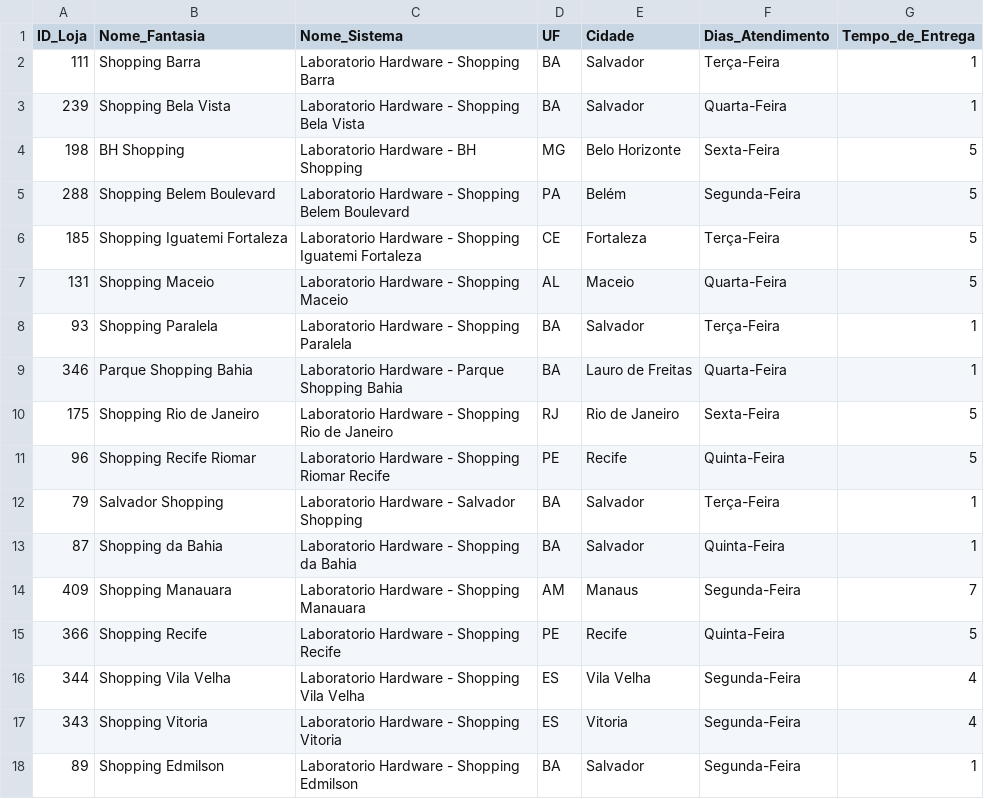
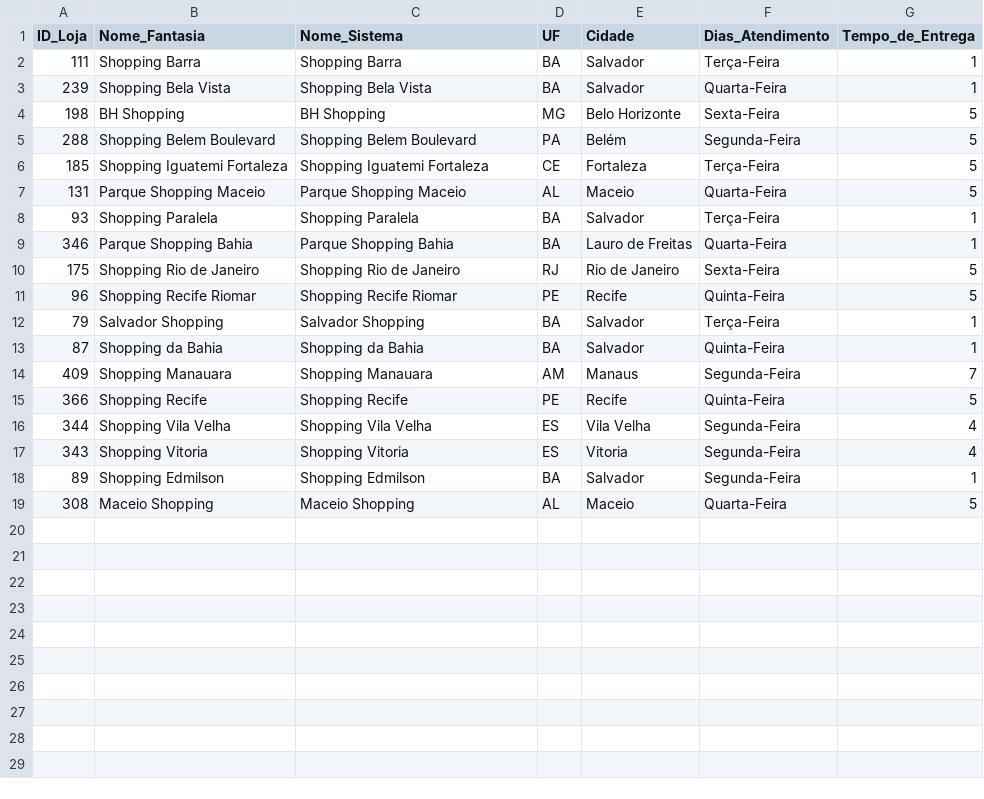
Before and after one commit to Dagobira/Analise-Nacional, a CSV file: public/data/stg_lojas.csv, drawn as a sheet.

Commit message:
Save Lojas

```diff
--- a/public/data/stg_lojas.csv
+++ b/public/data/stg_lojas.csv
@@ -1,18 +1,19 @@
 ID_Loja,Nome_Fantasia,Nome_Sistema,UF,Cidade,Dias_Atendimento,Tempo_de_Entrega
-111,Shopping Barra,Laboratorio Hardware - Shopping Barra,BA,Salvador,Terça-Feira,1
-239,Shopping Bela Vista,Laboratorio Hardware - Shopping Bela Vista,BA,Salvador,Quarta-Feira,1
-198,BH Shopping,Laboratorio Hardware - BH Shopping,MG,Belo Horizonte,Sexta-Feira,5
-288,Shopping Belem Boulevard,Laboratorio Hardware - Shopping Belem Boulevard,PA,Belém,Segunda-Feira,5
-185,Shopping Iguatemi Fortaleza,Laboratorio Hardware - Shopping Iguatemi Fortaleza,CE,Fortaleza,Terça-Feira,5
-131,Shopping Maceio,Laboratorio Hardware - Shopping Maceio,AL,Maceio,Quarta-Feira,5
-93,Shopping Paralela,Laboratorio Hardware - Shopping Paralela,BA,Salvador,Terça-Feira,1
-346,Parque Shopping Bahia,Laboratorio Hardware - Parque Shopping Bahia,BA,Lauro de Freitas,Quarta-Feira,1
-175,Shopping Rio de Janeiro,Laboratorio Hardware - Shopping Rio de Janeiro,RJ,Rio de Janeiro,Sexta-Feira,5
-96,Shopping Recife Riomar,Laboratorio Hardware - Shopping Riomar Recife,PE,Recife,Quinta-Feira,5
-79,Salvador Shopping,Laboratorio Hardware - Salvador Shopping,BA,Salvador,Terça-Feira,1
-87,Shopping da Bahia,Laboratorio Hardware - Shopping da Bahia,BA,Salvador,Quinta-Feira,1
-409,Shopping Manauara,Laboratorio Hardware - Shopping Manauara,AM,Manaus,Segunda-Feira,7
-366,Shopping Recife,Laboratorio Hardware - Shopping Recife,PE,Recife,Quinta-Feira,5
-344,Shopping Vila Velha,Laboratorio Hardware - Shopping Vila Velha,ES,Vila Velha,Segunda-Feira,4
-343,Shopping Vitoria,Laboratorio Hardware - Shopping Vitoria,ES,Vitoria,Segunda-Feira,4
-89,Shopping Edmilson,Laboratorio Hardware - Shopping Edmilson,BA,Salvador,Segunda-Feira,1
+111,Shopping Barra,Shopping Barra,BA,Salvador,Terça-Feira,1
+239,Shopping Bela Vista,Shopping Bela Vista,BA,Salvador,Quarta-Feira,1
+198,BH Shopping,BH Shopping,MG,Belo Horizonte,Sexta-Feira,5
+288,Shopping Belem Boulevard,Shopping Belem Boulevard,PA,Belém,Segunda-Feira,5
+185,Shopping Iguatemi Fortaleza,Shopping Iguatemi Fortaleza,CE,Fortaleza,Terça-Feira,5
+131,Parque Shopping Maceio,Parque Shopping Maceio,AL,Maceio,Quarta-Feira,5
+93,Shopping Paralela,Shopping Paralela,BA,Salvador,Terça-Feira,1
+346,Parque Shopping Bahia,Parque Shopping Bahia,BA,Lauro de Freitas,Quarta-Feira,1
+175,Shopping Rio de Janeiro,Shopping Rio de Janeiro,RJ,Rio de Janeiro,Sexta-Feira,5
+96,Shopping Recife Riomar,Shopping Recife Riomar,PE,Recife,Quinta-Feira,5
+79,Salvador Shopping,Salvador Shopping,BA,Salvador,Terça-Feira,1
+87,Shopping da Bahia,Shopping da Bahia,BA,Salvador,Quinta-Feira,1
+409,Shopping Manauara,Shopping Manauara,AM,Manaus,Segunda-Feira,7
+366,Shopping Recife,Shopping Recife,PE,Recife,Quinta-Feira,5
+344,Shopping Vila Velha,Shopping Vila Velha,ES,Vila Velha,Segunda-Feira,4
+343,Shopping Vitoria,Shopping Vitoria,ES,Vitoria,Segunda-Feira,4
+89,Shopping Edmilson,Shopping Edmilson,BA,Salvador,Segunda-Feira,1
+308,Maceio Shopping,Maceio Shopping,AL,Maceio,Quarta-Feira,5
```
